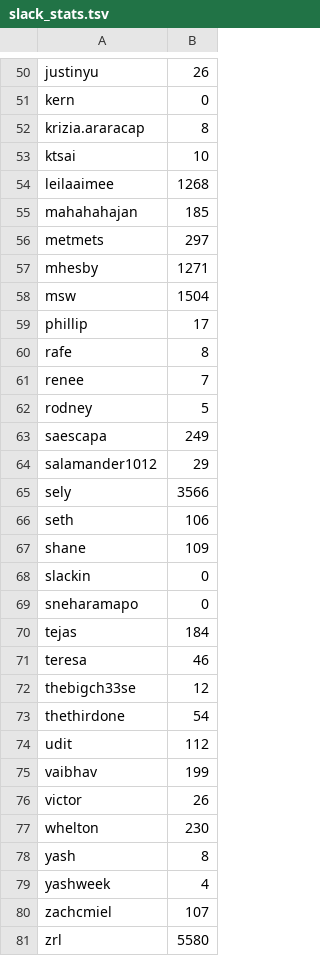
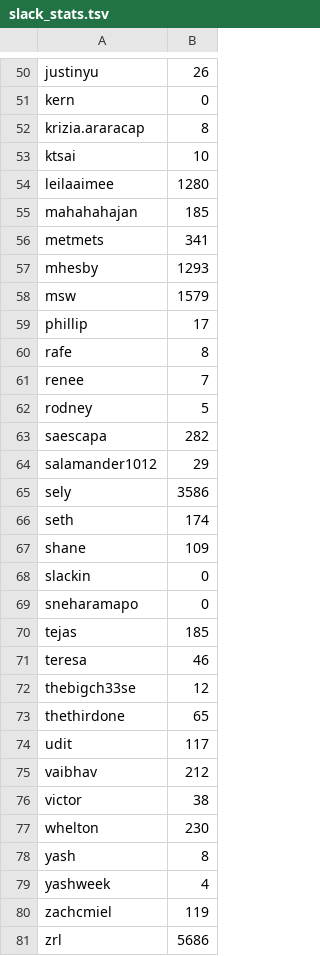
Before and after one commit to hackclub/metrics, a TSV file: slack_stats.tsv, drawn as a sheet; only a part is shown, gaps mark what is left out; the diff covers the shown part only.

Commit message:
Add latest Slack stats

```diff
--- a/slack_stats.tsv
+++ b/slack_stats.tsv
@@ -53,7 +53,7 @@ krizia.araracap	8
 ktsai	10
-leilaaimee	1268
+leilaaimee	1280
 mahahahajan	185
-metmets	297
-mhesby	1271
-msw	1504
+metmets	341
+mhesby	1293
+msw	1579
 phillip	17
@@ -62,6 +62,6 @@ renee	7
 rodney	5
-saescapa	249
+saescapa	282
 salamander1012	29
-sely	3566
-seth	106
+sely	3586
+seth	174
 shane	109
@@ -69,9 +69,9 @@ slackin	0
 sneharamapo	0
-tejas	184
+tejas	185
 teresa	46
 thebigch33se	12
-thethirdone	54
-udit	112
-vaibhav	199
-victor	26
+thethirdone	65
+udit	117
+vaibhav	212
+victor	38
 whelton	230
@@ -79,3 +79,3 @@ yash	8
 yashweek	4
-zachcmiel	107
-zrl	5580
+zachcmiel	119
+zrl	5686
```
Also changed, not shown: 1 added row, 1 removed row and 14 edited cells elsewhere in this file.
